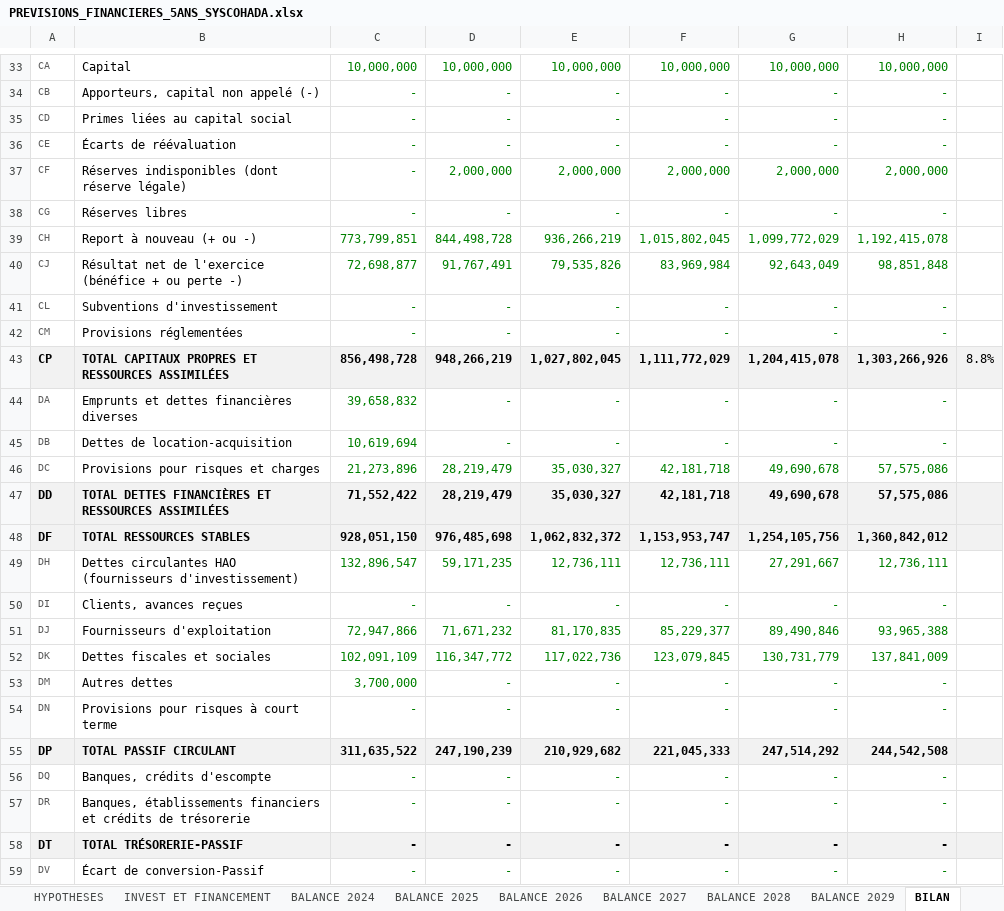
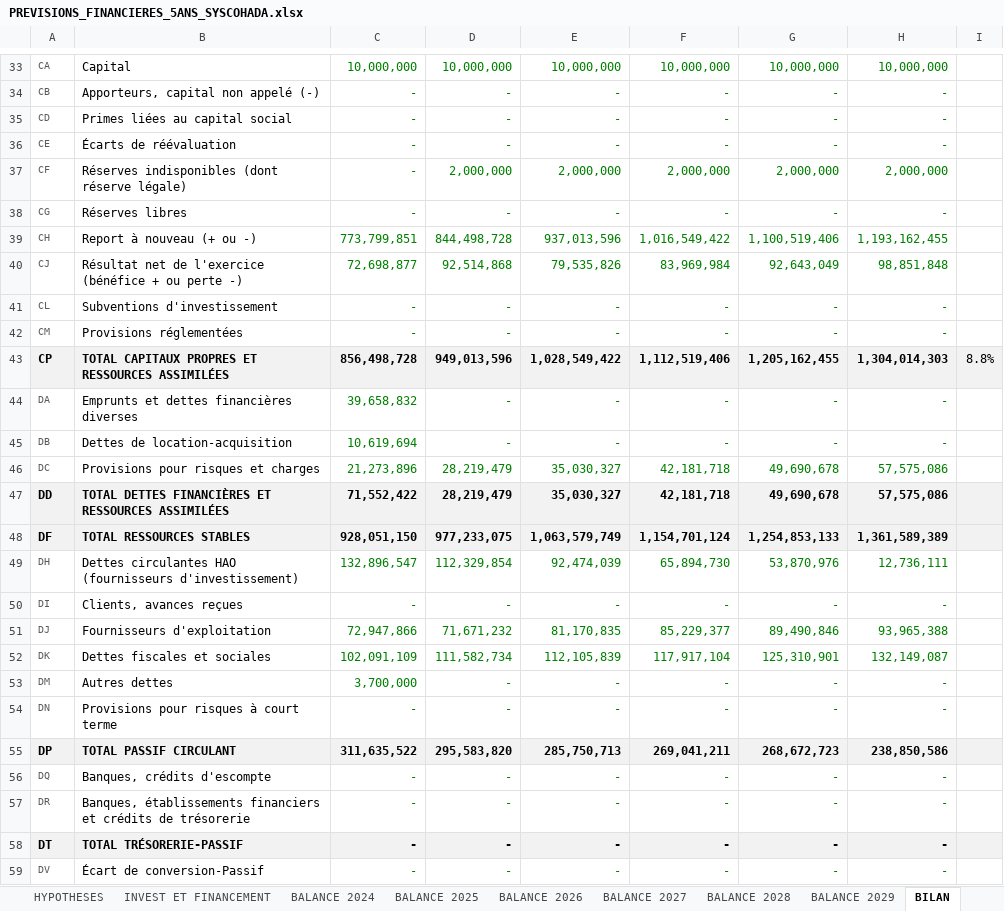
Before and after one commit to kouamesylvio-commits/Sylvio-KOUAME, an Excel workbook: previsions/PREVISIONS_FINANCIERES_5ANS_SYSCOHADA.xlsx, sheet BILAN, drawn as a sheet; only a part is shown, gaps mark what is left out; values as stored, in another font and other column widths than the file's, no borders; the diff covers the shown part only; the diff names each change by its address in the sheet, - before the commit and + after, or states it on an @@ line.

```diff
--- a/previsions/PREVISIONS_FINANCIERES_5ANS_SYSCOHADA.xlsx (sheet BILAN)
+++ b/previsions/PREVISIONS_FINANCIERES_5ANS_SYSCOHADA.xlsx (sheet BILAN)
-E39: 936,266,219
+E39: 937,013,596
-F39: 1,015,802,045
+F39: 1,016,549,422
-G39: 1,099,772,029
+G39: 1,100,519,406
-H39: 1,192,415,078
+H39: 1,193,162,455
-D40: 91,767,491
+D40: 92,514,868
-D43: 948,266,219
+D43: 949,013,596
-E43: 1,027,802,045
+E43: 1,028,549,422
-F43: 1,111,772,029
+F43: 1,112,519,406
-G43: 1,204,415,078
+G43: 1,205,162,455
-H43: 1,303,266,926
+H43: 1,304,014,303
-D48: 976,485,698
+D48: 977,233,075
-E48: 1,062,832,372
+E48: 1,063,579,749
-F48: 1,153,953,747
+F48: 1,154,701,124
-G48: 1,254,105,756
+G48: 1,254,853,133
-H48: 1,360,842,012
+H48: 1,361,589,389
-D49: 59,171,235
+D49: 112,329,854
-E49: 12,736,111
+E49: 92,474,039
-F49: 12,736,111
+F49: 65,894,730
-G49: 27,291,667
+G49: 53,870,976
-D52: 116,347,772
+D52: 111,582,734
-E52: 117,022,736
+E52: 112,105,839
-F52: 123,079,845
+F52: 117,917,104
-G52: 130,731,779
+G52: 125,310,901
-H52: 137,841,009
+H52: 132,149,087
-D55: 247,190,239
+D55: 295,583,820
-E55: 210,929,682
+E55: 285,750,713
-F55: 221,045,333
+F55: 269,041,211
-G55: 247,514,292
+G55: 268,672,723
-H55: 244,542,508
+H55: 238,850,586
```
Also changed, not shown: 37 edited cells elsewhere in this sheet, sheet BALANCE 2026, sheet BALANCE 2027, sheet BALANCE 2028, sheet BALANCE 2029, sheet TFT, sheet BALANCE 2025, 4 more sheets, formulas that keep their value.
